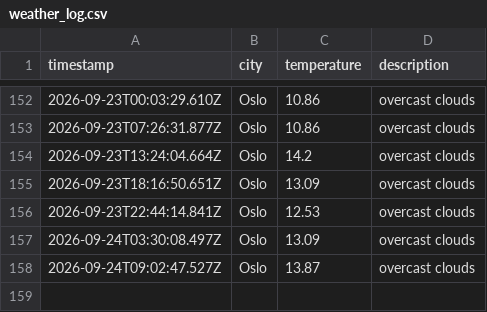
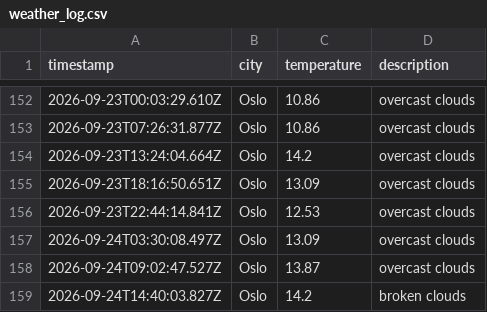
Before and after one commit to moniafavaro/weather_data_ops, a CSV file: data/weather_log.csv, drawn as a sheet; only a part is shown, gaps mark what is left out; the diff names each change by its address in the sheet, - before the commit and + after, or states it on an @@ line.

```diff
--- a/data/weather_log.csv
+++ b/data/weather_log.csv
+row 159: 2026-09-24T14:40:03.827Z | Oslo | 14.2 | broken clouds
```
Also changed, not shown: 1 other file.
